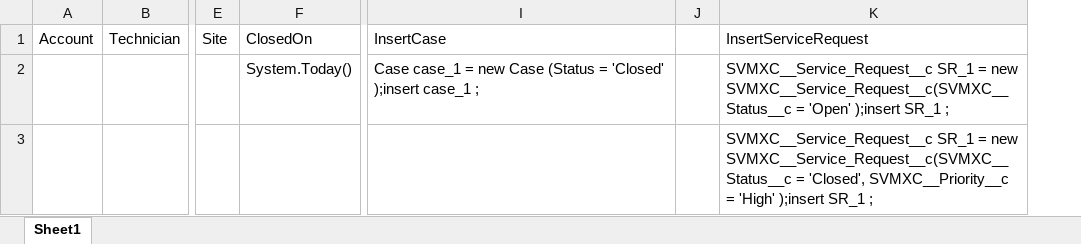
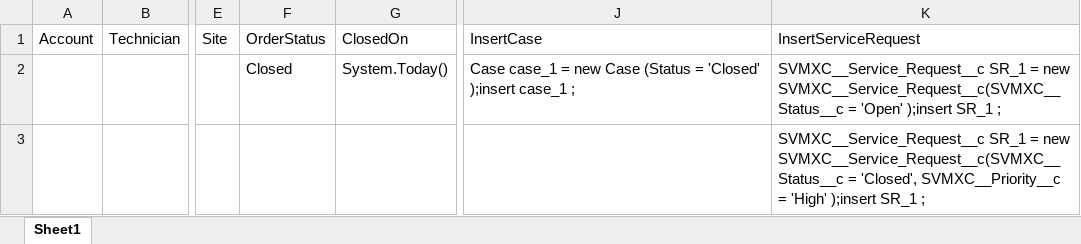
Before and after one commit to AbdulSvmx/Sahi_Project_Lightning, an Excel workbook: svmx/test_lab/test_cases/analytics/an_excleData/an_Datasheet1.xlsx, sheet Sheet1, drawn as a sheet; only a part is shown, gaps mark what is left out; values as stored, in another font and other column widths than the file's, no borders; removed rows and columns are numbered as before the commit, all else as after; the diff names each change by its address in the sheet, - before the commit and + after, or states it on an @@ line.

Commit message:
Made changes to the test-case
Made changes to the test-case

```diff
--- a/svmx/test_lab/test_cases/analytics/an_excleData/an_Datasheet1.xlsx (sheet Sheet1)
+++ b/svmx/test_lab/test_cases/analytics/an_excleData/an_Datasheet1.xlsx (sheet Sheet1)
+column F (OrderStatus), row 2: Closed
-column J, empty
```
